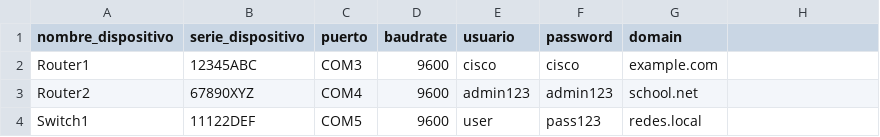
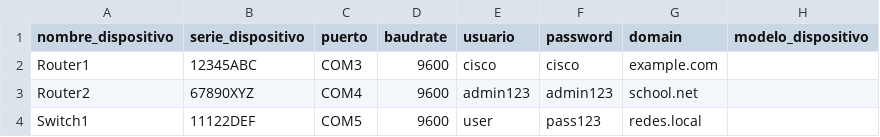
Before and after one commit to keny87leyva-collab/Trabajos, a CSV file: devices.csv, drawn as a sheet; the diff names each change by its address in the sheet, - before the commit and + after, or states it on an @@ line.

```diff
--- a/devices.csv
+++ b/devices.csv
-H1: (empty)
+H1: modelo_dispositivo
```
Also changed, not shown: 1 other file.
